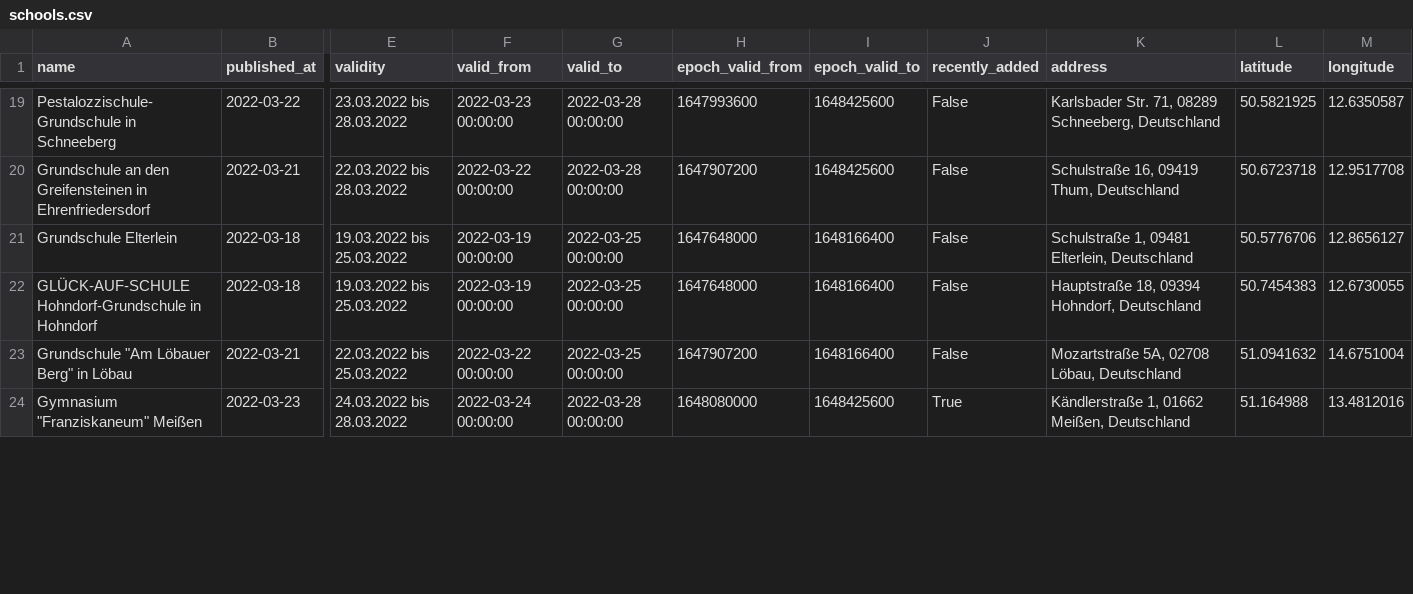
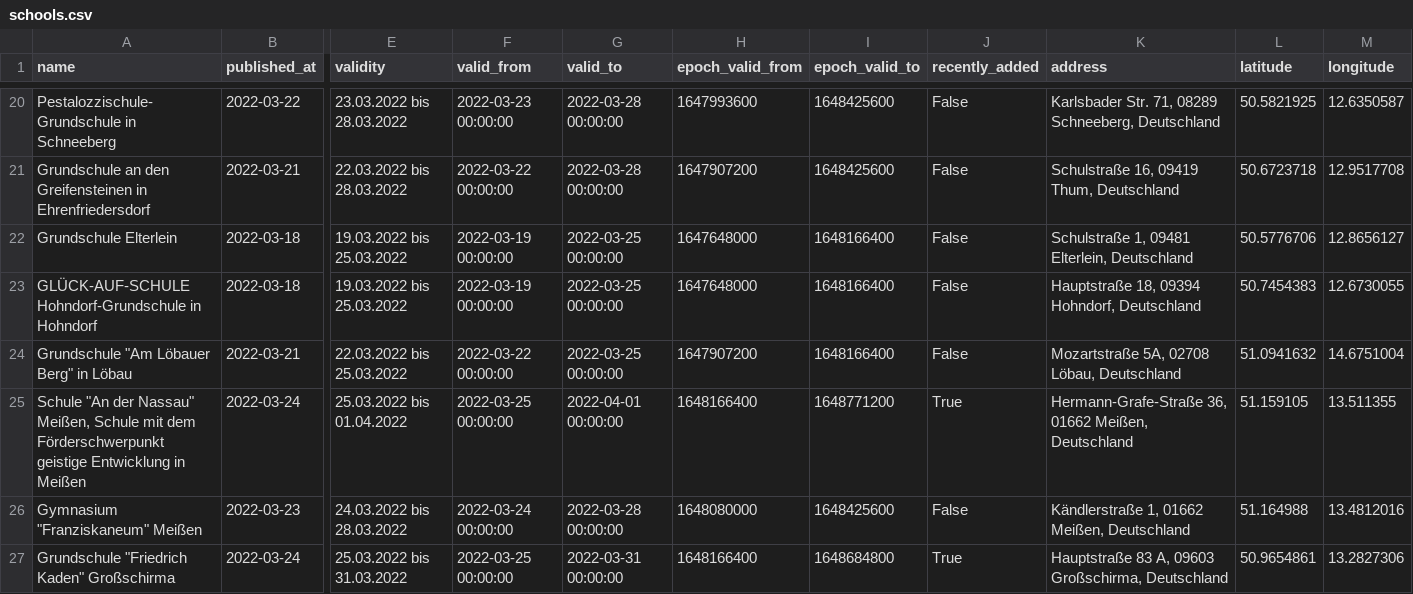
Before and after one commit to jezdez/snsz, a CSV file: data/schools.csv, drawn as a sheet; only a part is shown, gaps mark what is left out; addresses are those after the commit; rows hold the shown columns only; the diff covers the shown part only; the diff names each change by its address in the sheet, - before the commit and + after, or states it on an @@ line.

```diff
--- a/data/schools.csv
+++ b/data/schools.csv
+row 25: Schule "An der Nassau" Meißen, Schule mit dem Förderschwerpunkt geistige Entwicklung in Meißen | 2022-03-24 | 25.03.2022 bis 01.04.2022 | 2022-03-25 00:00:00 | 2022-04-01 00:00:00 | 1648166400 | 1648771200 | True | Hermann-Grafe-Straße 36, 01662 Meißen, Deutschland | 51.159105 | 13.511355
-J26 (recently_added): True
+J26 (recently_added): False
+row 27: Grundschule "Friedrich Kaden" Großschirma | 2022-03-24 | 25.03.2022 bis 31.03.2022 | 2022-03-25 00:00:00 | 2022-03-31 00:00:00 | 1648166400 | 1648684800 | True | Hauptstraße 83 A, 09603 Großschirma, Deutschland | 50.9654861 | 13.2827306
```
Also changed, not shown: 4 added rows and 3 edited cells elsewhere in this file, 4 other files.
